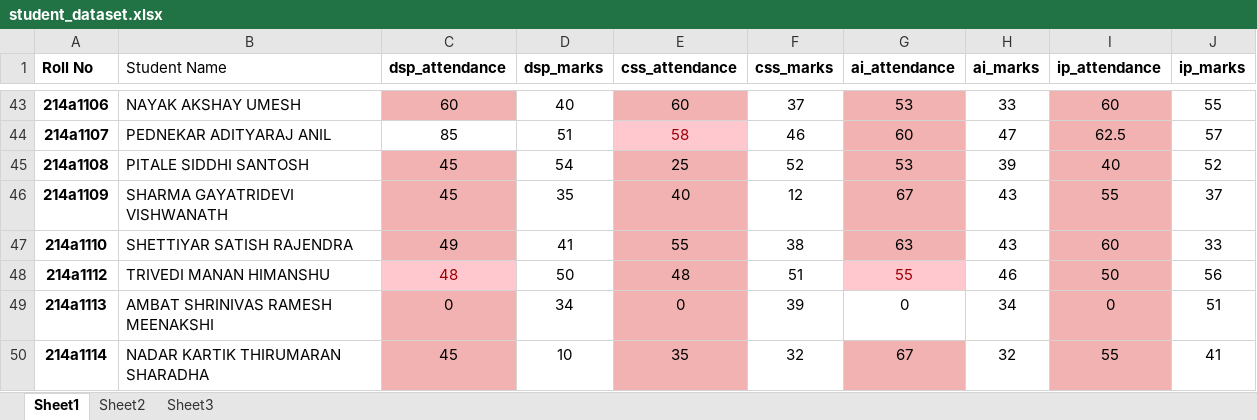
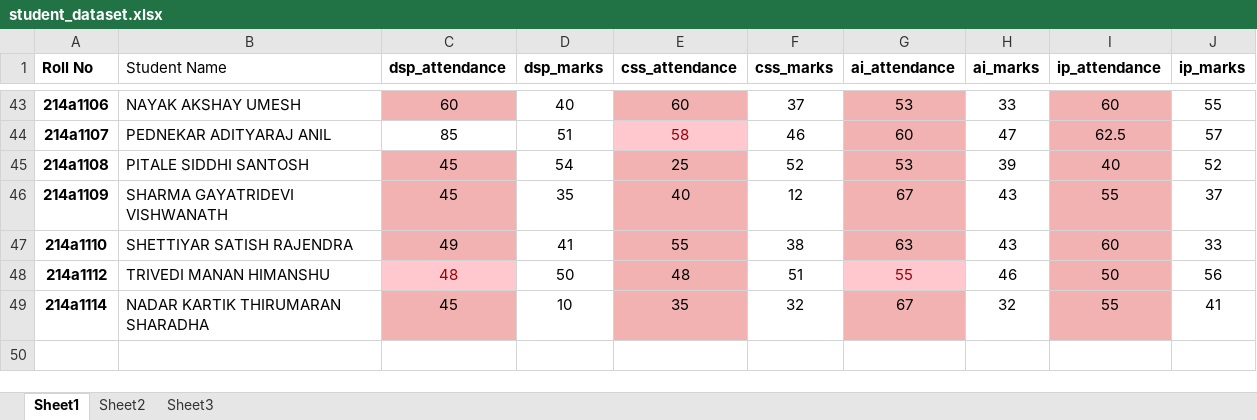
Before and after one commit to pritamnegi/Student-Grade-Prediction-Using-SVM, an Excel workbook: student_dataset.xlsx, sheet Sheet1, drawn as a sheet; only a part is shown, gaps mark what is left out; values as stored, in another font and other column widths than the file's, no borders; the diff names each change by its address in the sheet, - before the commit and + after, or states it on an @@ line.

Commit message:
Removed one insignificant row from dataset

```diff
--- a/student_dataset.xlsx (sheet Sheet1)
+++ b/student_dataset.xlsx (sheet Sheet1)
-row 49: 214a1113 | AMBAT SHRINIVAS RAMESH MEENAKSHI | 0 | 34 | 0 | 39 | 0 | 34 | 0 | 51
```
Also changed, not shown: 1 other file.
